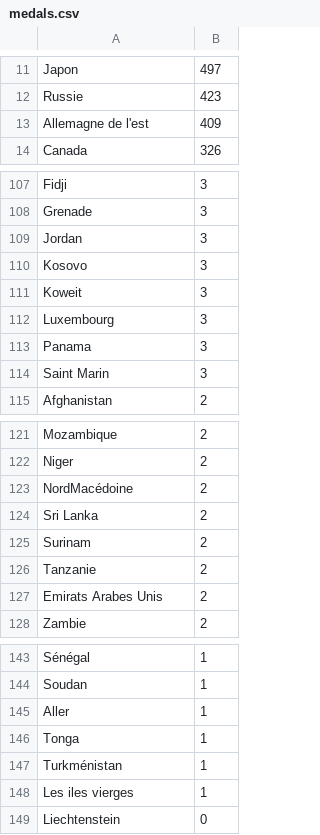
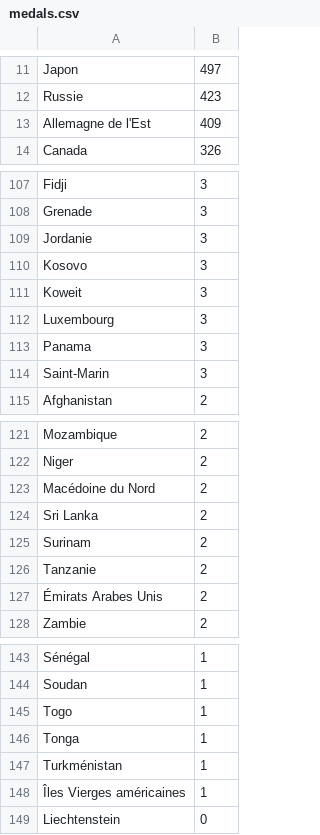
Before and after one commit to raspberrypilearning/charting-champions, a CSV file: fr-FR/code/charting_champions_example/medals.csv, drawn as a sheet; only a part is shown, gaps mark what is left out; the diff covers the shown part only.

```diff
--- a/fr-FR/code/charting_champions_example/medals.csv
+++ b/fr-FR/code/charting_champions_example/medals.csv
@@ -12,3 +12,3 @@
 "Russie","423"
-"Allemagne de l'est","409"
+"Allemagne de l'Est","409"
 "Canada","326"
@@ -108,3 +108,3 @@
 "Grenade","3"
-"Jordan","3"
+"Jordanie","3"
 "Kosovo","3"
@@ -113,3 +113,3 @@
 "Panama","3"
-"Saint Marin","3"
+"Saint-Marin","3"
 "Afghanistan","2"
@@ -122,3 +122,3 @@
 "Niger","2"
-"NordMacédoine","2"
+"Macédoine du Nord","2"
 "Sri Lanka","2"
@@ -126,3 +126,3 @@
 "Tanzanie","2"
-"Emirats Arabes Unis","2"
+"Émirats Arabes Unis","2"
 "Zambie","2"
@@ -144,6 +144,6 @@
 "Soudan","1"
-"Aller","1"
+"Togo","1"
 "Tonga","1"
 "Turkménistan","1"
-"Les iles vierges","1"
+"Îles Vierges américaines","1"
 "Liechtenstein","0"
```
Also changed, not shown: 9 edited cells elsewhere in this file.
